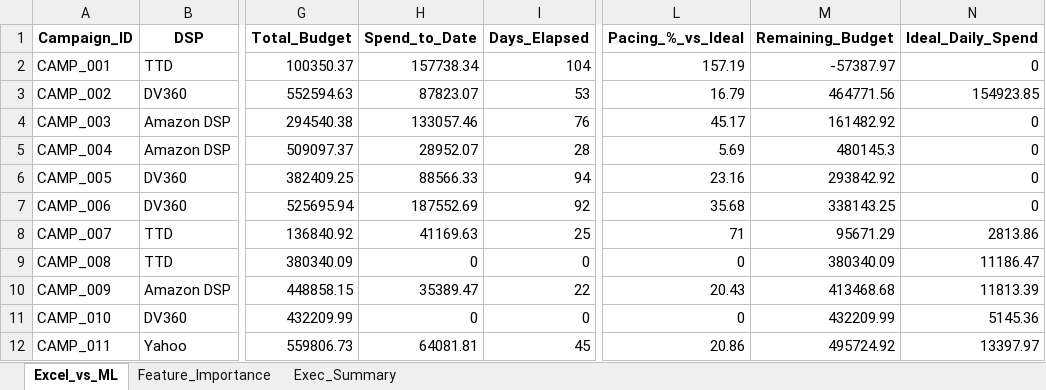
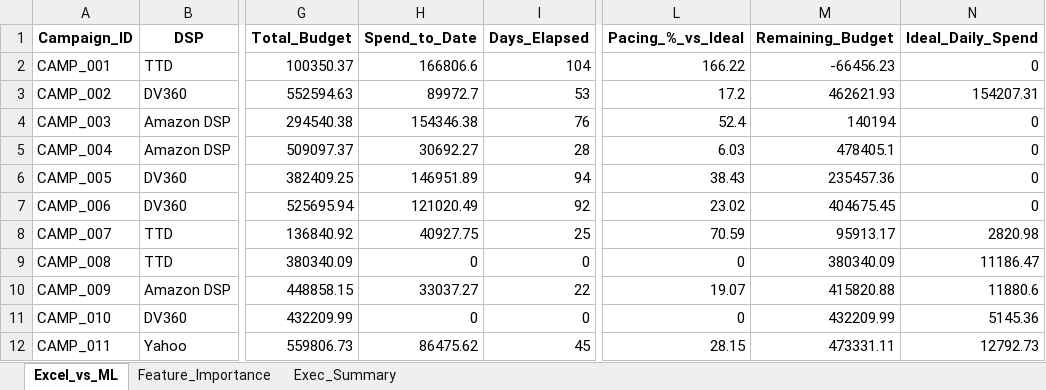
Before and after one commit to nikkumar12/pacing-dashboard, an Excel workbook: PaceSmart_ML_vs_Excel_Output.xlsx, sheet Excel_vs_ML, drawn as a sheet; only a part is shown, gaps mark what is left out; values as stored, in another font and other column widths than the file's, no borders; the diff covers the shown part only; the diff names each change by its address in the sheet, - before the commit and + after, or states it on an @@ line.

Commit message:
Auto refresh - 16-02-2026 11:01:35.85

```diff
--- a/PaceSmart_ML_vs_Excel_Output.xlsx (sheet Excel_vs_ML)
+++ b/PaceSmart_ML_vs_Excel_Output.xlsx (sheet Excel_vs_ML)
-H2 (Spend_to_Date): 157738.34
+H2 (Spend_to_Date): 166806.6
-L2 (Pacing_%_vs_Ideal): 157.19
+L2 (Pacing_%_vs_Ideal): 166.22
-M2 (Remaining_Budget): -57387.97
+M2 (Remaining_Budget): -66456.23
-H3 (Spend_to_Date): 87823.07
+H3 (Spend_to_Date): 89972.7
-L3 (Pacing_%_vs_Ideal): 16.79
+L3 (Pacing_%_vs_Ideal): 17.2
-M3 (Remaining_Budget): 464771.56
+M3 (Remaining_Budget): 462621.93
-N3 (Ideal_Daily_Spend): 154923.85
+N3 (Ideal_Daily_Spend): 154207.31
-H4 (Spend_to_Date): 133057.46
+H4 (Spend_to_Date): 154346.38
-L4 (Pacing_%_vs_Ideal): 45.17
+L4 (Pacing_%_vs_Ideal): 52.4
-M4 (Remaining_Budget): 161482.92
+M4 (Remaining_Budget): 140194
-H5 (Spend_to_Date): 28952.07
+H5 (Spend_to_Date): 30692.27
-L5 (Pacing_%_vs_Ideal): 5.69
+L5 (Pacing_%_vs_Ideal): 6.03
-M5 (Remaining_Budget): 480145.3
+M5 (Remaining_Budget): 478405.1
-H6 (Spend_to_Date): 88566.33
+H6 (Spend_to_Date): 146951.89
-L6 (Pacing_%_vs_Ideal): 23.16
+L6 (Pacing_%_vs_Ideal): 38.43
-M6 (Remaining_Budget): 293842.92
+M6 (Remaining_Budget): 235457.36
-H7 (Spend_to_Date): 187552.69
+H7 (Spend_to_Date): 121020.49
-L7 (Pacing_%_vs_Ideal): 35.68
+L7 (Pacing_%_vs_Ideal): 23.02
-M7 (Remaining_Budget): 338143.25
+M7 (Remaining_Budget): 404675.45
-H8 (Spend_to_Date): 41169.63
+H8 (Spend_to_Date): 40927.75
-L8 (Pacing_%_vs_Ideal): 71
+L8 (Pacing_%_vs_Ideal): 70.59
-M8 (Remaining_Budget): 95671.29
+M8 (Remaining_Budget): 95913.17
-N8 (Ideal_Daily_Spend): 2813.86
+N8 (Ideal_Daily_Spend): 2820.98
-H10 (Spend_to_Date): 35389.47
+H10 (Spend_to_Date): 33037.27
-L10 (Pacing_%_vs_Ideal): 20.43
+L10 (Pacing_%_vs_Ideal): 19.07
-M10 (Remaining_Budget): 413468.68
+M10 (Remaining_Budget): 415820.88
-N10 (Ideal_Daily_Spend): 11813.39
+N10 (Ideal_Daily_Spend): 11880.6
-H12 (Spend_to_Date): 64081.81
+H12 (Spend_to_Date): 86475.62
-L12 (Pacing_%_vs_Ideal): 20.86
+L12 (Pacing_%_vs_Ideal): 28.15
-M12 (Remaining_Budget): 495724.92
+M12 (Remaining_Budget): 473331.11
-N12 (Ideal_Daily_Spend): 13397.97
+N12 (Ideal_Daily_Spend): 12792.73
```
Also changed, not shown: 94 edited cells elsewhere in this sheet, sheet Feature_Importance, sheet Exec_Summary.
